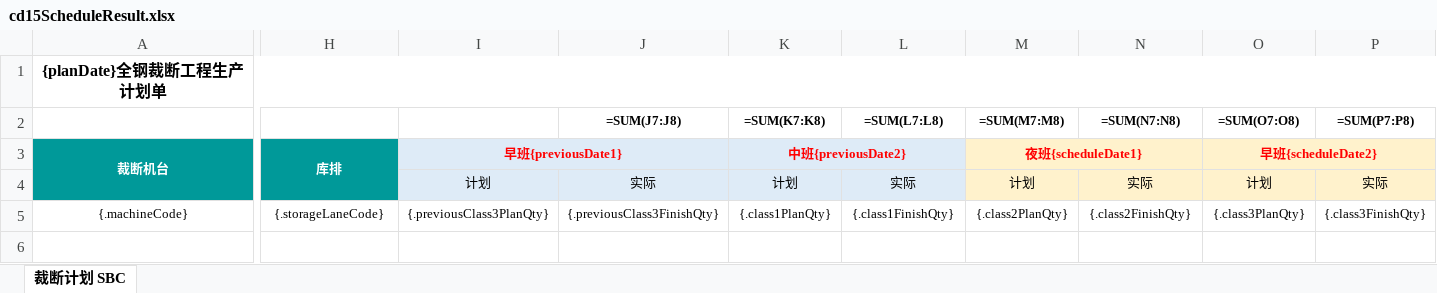
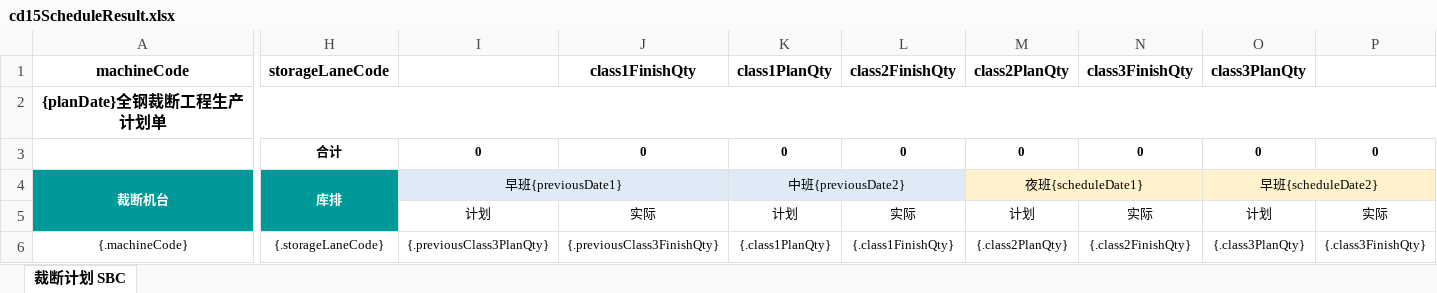
Before and after one commit to Jason0835/aps-lh-parent-gpt, an Excel workbook: APS-Modules/aps-cd15/src/main/resources/excelModel/cd15ScheduleResult.xlsx, sheet 裁断计划 SBC, drawn as a sheet; only a part is shown, gaps mark what is left out; values as stored, in another font and other column widths than the file's, no borders; formulas without a stored value are shown as written; removed rows and columns are numbered as before the commit, all else as after; rows hold the shown columns only; the diff covers the shown part only; the diff names each change by its address in the sheet, - before the commit and + after, or states it on an @@ line.

Commit message:
feat(cd15): 支持排程结果按生产计划导出模板导入
- 导出模板首行增加隐藏字段键，原模板内容整体下移
- 新增排程结果导入 VO，支持计划量和完成量字段
- 复用 LH 四参数 ExcelUtil，从模板第 6 行读取明细
- name 为空时直接使用 importName，不进行国际化转换
- 导入前校验必填字段、计划量及文件内重复数据
- 按工厂和排程日期替换原结果，重新生成批次号和工单号
- 补充前端导入入口、接口链路、计划文档及测试

```diff
--- a/APS-Modules/aps-cd15/src/main/resources/excelModel/cd15ScheduleResult.xlsx (sheet 裁断计划 SBC)
+++ b/APS-Modules/aps-cd15/src/main/resources/excelModel/cd15ScheduleResult.xlsx (sheet 裁断计划 SBC)
+row 1: machineCode | storageLaneCode |  | class1FinishQty | class1PlanQty | class2FinishQty | class2PlanQty | class3FinishQty | class3PlanQty
-row 2:  |  |  | =SUM(J7:J8) | =SUM(K7:K8) | =SUM(L7:L8) | =SUM(M7:M8) | =SUM(N7:N8) | =SUM(O7:O8) | =SUM(P7:P8)
+row 3:  | 合计 | 0 | 0 | 0 | 0 | 0 | 0 | 0 | 0
@@ I4 bold: on → off, text colour: #FF0000 → black @@
@@ K4 bold: on → off, text colour: #FF0000 → black @@
@@ M4 bold: on → off, text colour: #FF0000 → black @@
@@ O4 bold: on → off, text colour: #FF0000 → black @@
-A5:H5 fill: #009999
+A5:H5 fill: none
-I5:L5 fill: #DEEBF7
+I5:L5 fill: none
-M5:P5 fill: #FFF2CC
+M5:P5 fill: none
```
Also changed, not shown: cell formats elsewhere in this sheet, formulas that keep their value, 16 other files.
